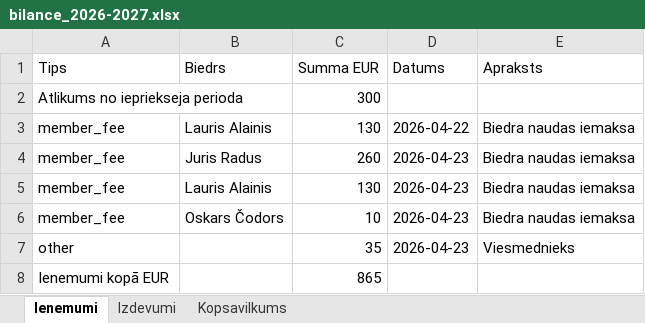
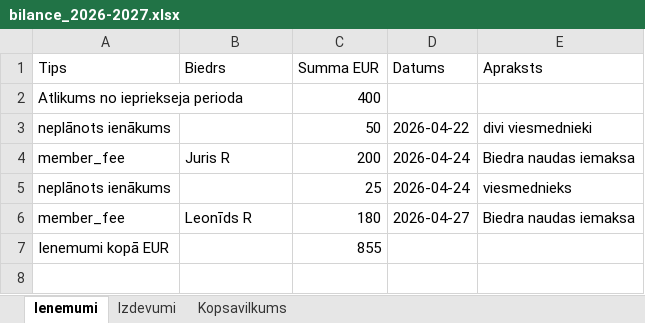
Before and after one commit to lalainis/Biedribas_finansists, an Excel workbook: bilance_2026-2027.xlsx, sheet Ienemumi, drawn as a sheet; values as stored, in another font and other column widths than the file's, no borders; removed rows and columns are numbered as before the commit, all else as after; the diff names each change by its address in the sheet, - before the commit and + after, or states it on an @@ line.

```diff
--- a/bilance_2026-2027.xlsx (sheet Ienemumi)
+++ b/bilance_2026-2027.xlsx (sheet Ienemumi)
-C2 (Summa EUR): 300
+C2 (Summa EUR): 400
-row 3: member_fee | Lauris Alainis | 130 | 2026-04-22 | Biedra naudas iemaksa
+row 3: neplānots ienākums |  | 50 | 2026-04-22 | divi viesmednieki
-B4 (Biedrs): Juris Radus
+B4 (Biedrs): Juris R
-C4 (Summa EUR): 260
+C4 (Summa EUR): 200
-D4 (Datums): 2026-04-23
+D4 (Datums): 2026-04-24
-row 5: member_fee | Lauris Alainis | 130 | 2026-04-23 | Biedra naudas iemaksa
+row 5: neplānots ienākums |  | 25 | 2026-04-24 | viesmednieks
-B6 (Biedrs): Oskars Čodors
+B6 (Biedrs): Leonīds R
-C6 (Summa EUR): 10
+C6 (Summa EUR): 180
-D6 (Datums): 2026-04-23
+D6 (Datums): 2026-04-27
-row 7: other |  | 35 | 2026-04-23 | Viesmednieks
-C7 (Summa EUR): 865
+C7 (Summa EUR): 855
```
Also changed, not shown: sheet Izdevumi, sheet Kopsavilkums, 4 other files.
